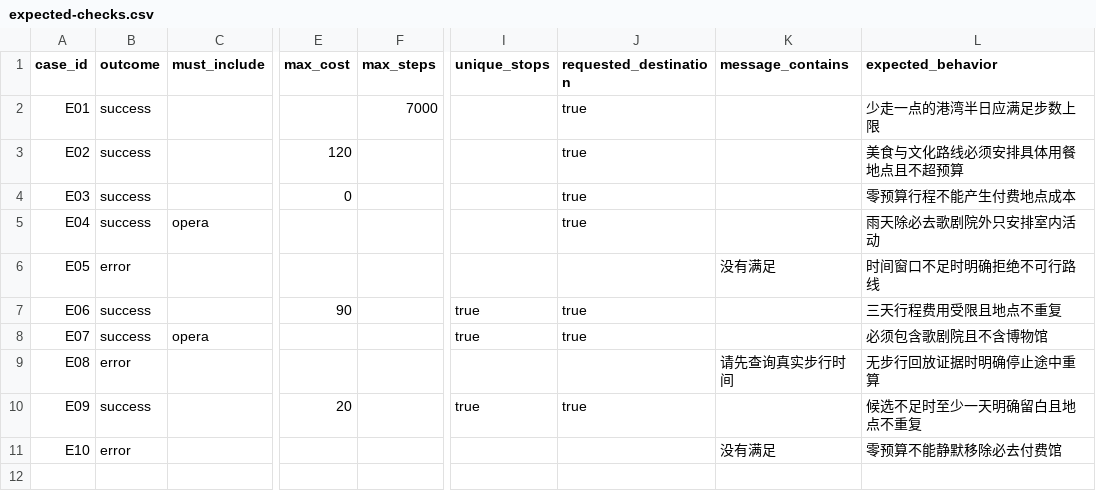
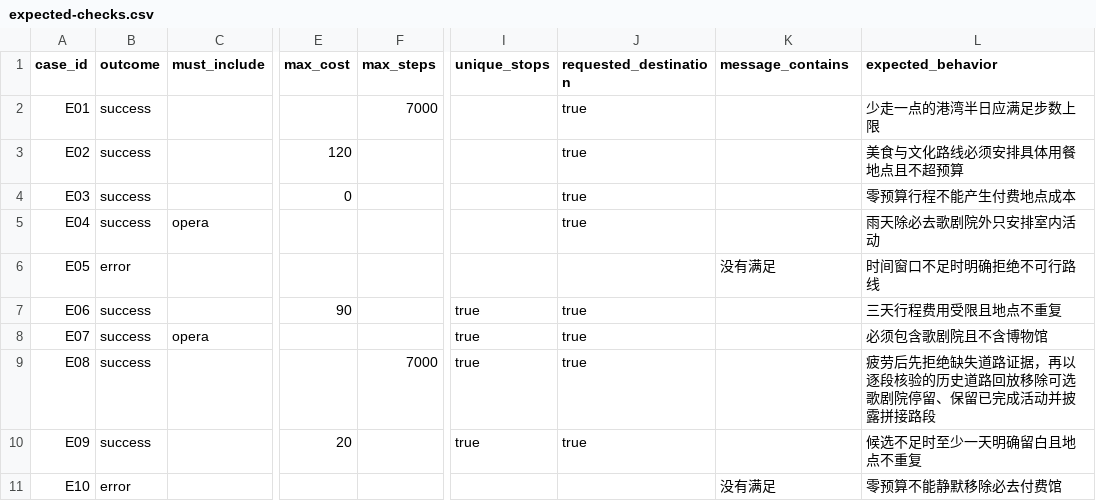
Before and after one commit to f1sh11/hackathon, a CSV file: evaluation/data/expected-checks.csv, drawn as a sheet; only a part is shown, gaps mark what is left out; the diff names each change by its address in the sheet, - before the commit and + after, or states it on an @@ line.

Commit message:
feat: replay fatigue rerouting in evaluation

```diff
--- a/evaluation/data/expected-checks.csv
+++ b/evaluation/data/expected-checks.csv
-B9 (outcome): error
+B9 (outcome): success
-F9 (max_steps): (empty)
+F9 (max_steps): 7000
-I9 (unique_stops): (empty)
+I9 (unique_stops): true
-J9 (requested_destination): (empty)
+J9 (requested_destination): true
-K9 (message_contains): 请先查询真实步行时间
+K9 (message_contains): (empty)
-L9 (expected_behavior): 无步行回放证据时明确停止途中重算
+L9 (expected_behavior): 疲劳后先拒绝缺失道路证据，再以逐段核验的历史道路回放移除可选歌剧院停留、保留已完成活动并披露拼接路段
```
Also changed, not shown: 9 other files.
